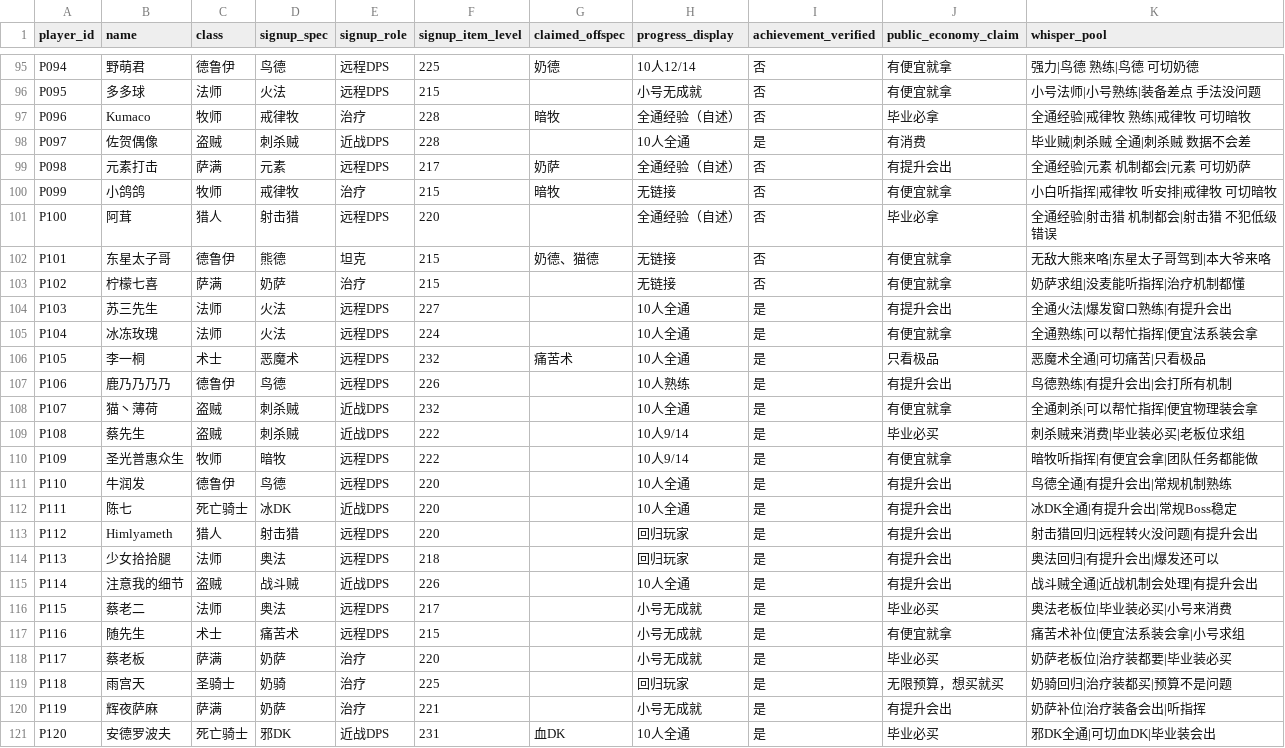
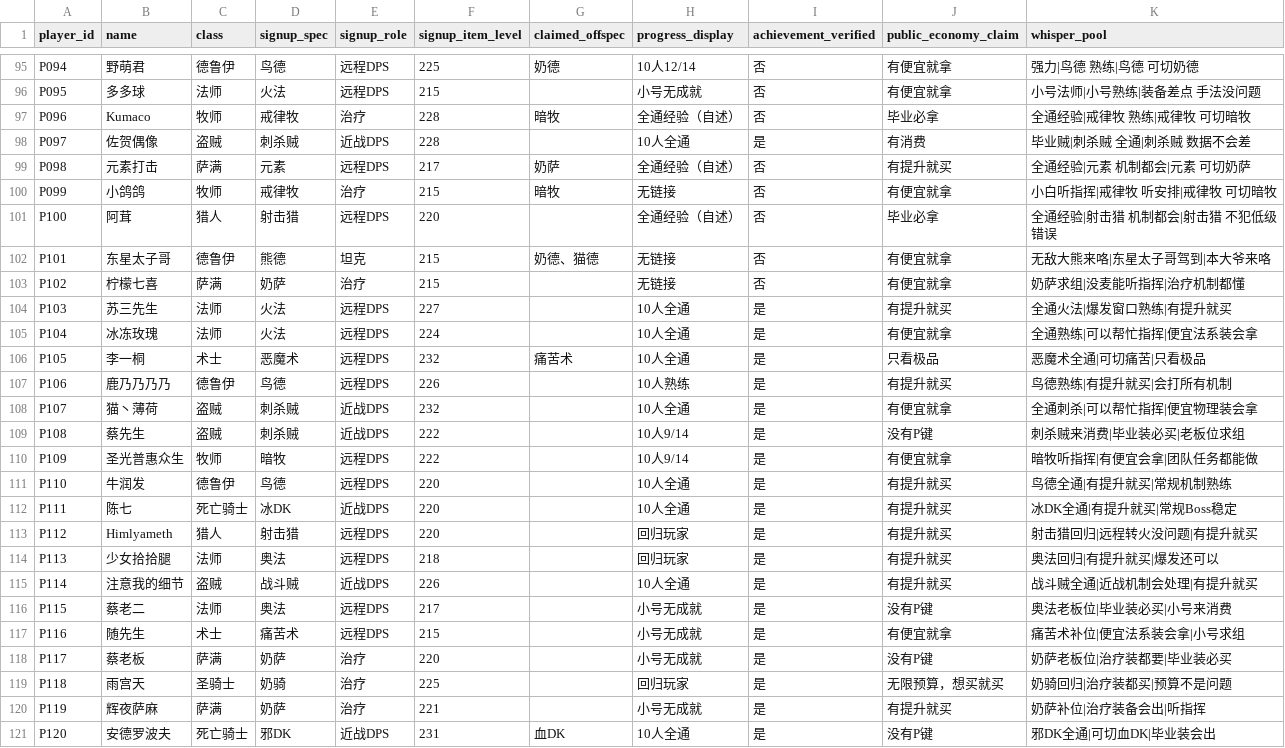
Before and after one commit to grakgy/ulduar-gdkp-simulator, a CSV file: Players_Public.csv, drawn as a sheet; only a part is shown, gaps mark what is left out; the diff covers the shown part only.

```diff
--- a/Players_Public.csv
+++ b/Players_Public.csv
@@ -98,3 +98,3 @@ P096,Kumaco,牧师,戒律牧,治疗,228,暗牧,全通经验（自述）,否,毕
 P097,佐贺偶像,盗贼,刺杀贼,近战DPS,228,,10人全通,是,有消费,毕业贼|刺杀贼 全通|刺杀贼 数据不会差
-P098,元素打击,萨满,元素,远程DPS,217,奶萨,全通经验（自述）,否,有提升会出,全通经验|元素 机制都会|元素 可切奶萨
+P098,元素打击,萨满,元素,远程DPS,217,奶萨,全通经验（自述）,否,有提升就买,全通经验|元素 机制都会|元素 可切奶萨
 P099,小鸽鸽,牧师,戒律牧,治疗,215,暗牧,无链接,否,有便宜就拿,小白听指挥|戒律牧 听安排|戒律牧 可切暗牧
@@ -103,19 +103,19 @@ P101,东星太子哥,德鲁伊,熊德,坦克,215,奶德、猫德,无链接,否,
 P102,柠檬七喜,萨满,奶萨,治疗,215,,无链接,否,有便宜就拿,奶萨求组|没麦能听指挥|治疗机制都懂
-P103,苏三先生,法师,火法,远程DPS,227,,10人全通,是,有提升会出,全通火法|爆发窗口熟练|有提升会出
+P103,苏三先生,法师,火法,远程DPS,227,,10人全通,是,有提升就买,全通火法|爆发窗口熟练|有提升就买
 P104,冰冻玫瑰,法师,火法,远程DPS,224,,10人全通,是,有便宜就拿,全通熟练|可以帮忙指挥|便宜法系装会拿
 P105,李一桐,术士,恶魔术,远程DPS,232,痛苦术,10人全通,是,只看极品,恶魔术全通|可切痛苦|只看极品
-P106,鹿乃乃乃乃,德鲁伊,鸟德,远程DPS,226,,10人熟练,是,有提升会出,鸟德熟练|有提升会出|会打所有机制
+P106,鹿乃乃乃乃,德鲁伊,鸟德,远程DPS,226,,10人熟练,是,有提升就买,鸟德熟练|有提升就买|会打所有机制
 P107,猫丶薄荷,盗贼,刺杀贼,近战DPS,232,,10人全通,是,有便宜就拿,全通刺杀|可以帮忙指挥|便宜物理装会拿
-P108,蔡先生,盗贼,刺杀贼,近战DPS,222,,10人9/14,是,毕业必买,刺杀贼来消费|毕业装必买|老板位求组
+P108,蔡先生,盗贼,刺杀贼,近战DPS,222,,10人9/14,是,没有P键,刺杀贼来消费|毕业装必买|老板位求组
 P109,圣光普惠众生,牧师,暗牧,远程DPS,222,,10人9/14,是,有便宜就拿,暗牧听指挥|有便宜会拿|团队任务都能做
-P110,牛润发,德鲁伊,鸟德,远程DPS,220,,10人全通,是,有提升会出,鸟德全通|有提升会出|常规机制熟练
-P111,陈七,死亡骑士,冰DK,近战DPS,220,,10人全通,是,有提升会出,冰DK全通|有提升会出|常规Boss稳定
-P112,Himlyameth,猎人,射击猎,远程DPS,220,,回归玩家,是,有提升会出,射击猎回归|远程转火没问题|有提升会出
-P113,少女拾拾腿,法师,奥法,远程DPS,218,,回归玩家,是,有提升会出,奥法回归|有提升会出|爆发还可以
-P114,注意我的细节,盗贼,战斗贼,近战DPS,226,,10人全通,是,有提升会出,战斗贼全通|近战机制会处理|有提升会出
-P115,蔡老二,法师,奥法,远程DPS,217,,小号无成就,是,毕业必买,奥法老板位|毕业装必买|小号来消费
+P110,牛润发,德鲁伊,鸟德,远程DPS,220,,10人全通,是,有提升就买,鸟德全通|有提升就买|常规机制熟练
+P111,陈七,死亡骑士,冰DK,近战DPS,220,,10人全通,是,有提升就买,冰DK全通|有提升就买|常规Boss稳定
+P112,Himlyameth,猎人,射击猎,远程DPS,220,,回归玩家,是,有提升就买,射击猎回归|远程转火没问题|有提升就买
+P113,少女拾拾腿,法师,奥法,远程DPS,218,,回归玩家,是,有提升就买,奥法回归|有提升就买|爆发还可以
+P114,注意我的细节,盗贼,战斗贼,近战DPS,226,,10人全通,是,有提升就买,战斗贼全通|近战机制会处理|有提升就买
+P115,蔡老二,法师,奥法,远程DPS,217,,小号无成就,是,没有P键,奥法老板位|毕业装必买|小号来消费
 P116,随先生,术士,痛苦术,远程DPS,215,,小号无成就,是,有便宜就拿,痛苦术补位|便宜法系装会拿|小号求组
-P117,蔡老板,萨满,奶萨,治疗,220,,小号无成就,是,毕业必买,奶萨老板位|治疗装都要|毕业装必买
+P117,蔡老板,萨满,奶萨,治疗,220,,小号无成就,是,没有P键,奶萨老板位|治疗装都要|毕业装必买
 P118,雨宫天,圣骑士,奶骑,治疗,225,,回归玩家,是,无限预算，想买就买,奶骑回归|治疗装都买|预算不是问题
-P119,辉夜萨麻,萨满,奶萨,治疗,221,,小号无成就,是,有提升会出,奶萨补位|治疗装备会出|听指挥
-P120,安德罗波夫,死亡骑士,邪DK,近战DPS,231,血DK,10人全通,是,毕业必买,邪DK全通|可切血DK|毕业装会出
+P119,辉夜萨麻,萨满,奶萨,治疗,221,,小号无成就,是,有提升就买,奶萨补位|治疗装备会出|听指挥
+P120,安德罗波夫,死亡骑士,邪DK,近战DPS,231,血DK,10人全通,是,没有P键,邪DK全通|可切血DK|毕业装会出
```
Also changed, not shown: 3 edited cells elsewhere in this file, Game_Config.csv, Players_Hidden.csv, 22 other files.
